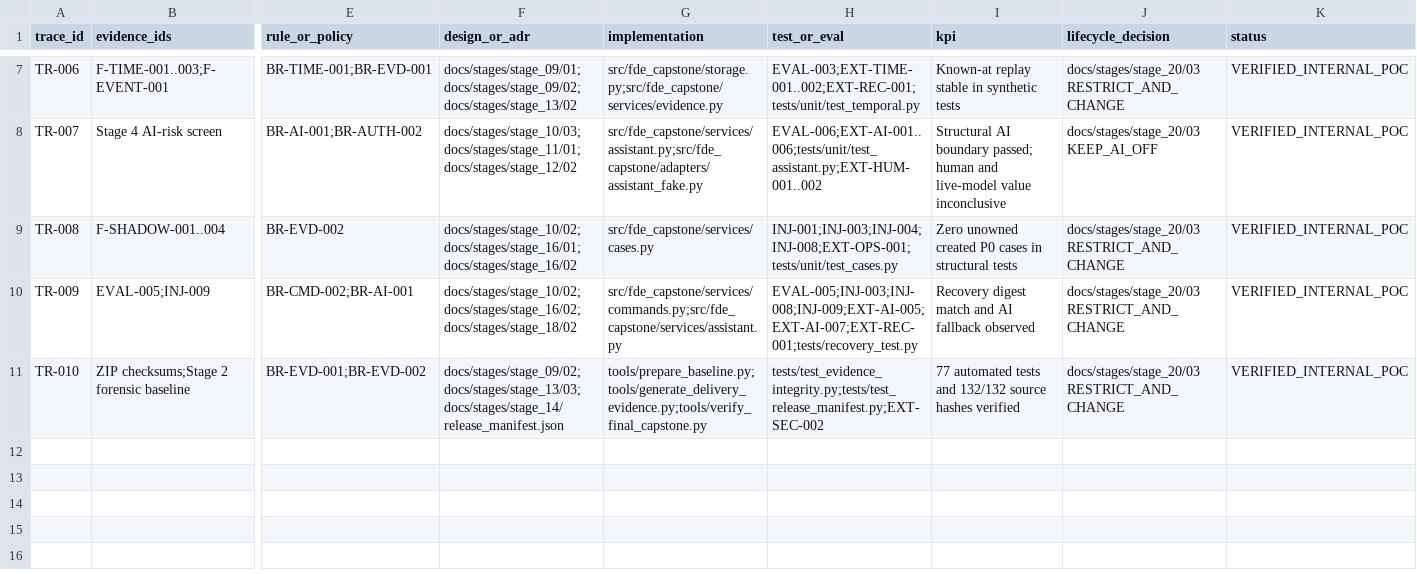
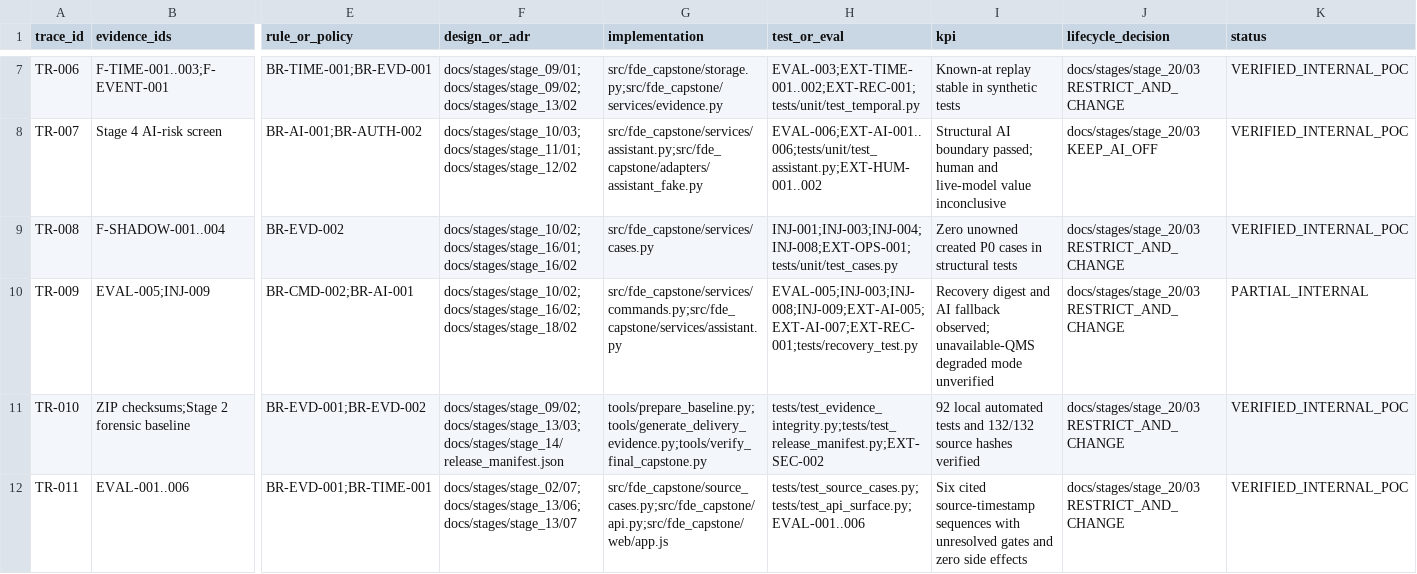
Before and after one commit to 86sunbot/FDE-Final-Capstone, a CSV file: requirements/TRACEABILITY_MATRIX.csv, drawn as a sheet; only a part is shown, gaps mark what is left out; rows hold the shown columns only; the diff names each change by its address in the sheet, - before the commit and + after, or states it on an @@ line.

```diff
--- a/requirements/TRACEABILITY_MATRIX.csv
+++ b/requirements/TRACEABILITY_MATRIX.csv
-I10 (kpi): Recovery digest match and AI fallback observed
+I10 (kpi): Recovery digest and AI fallback observed; unavailable-QMS degraded mode unverified
-K10 (status): VERIFIED_INTERNAL_POC
+K10 (status): PARTIAL_INTERNAL
-I11 (kpi): 77 automated tests…
+I11 (kpi): 92 local automated tests…
+row 12: TR-011 | EVAL-001..006 | BR-EVD-001;BR-TIME-001 | docs/stages/stage_02/07;docs/stages/stage_13/06;docs/stages/stage_13/07 | src/fde_capstone/source_cases.py;src/fde_capstone/api.py;src/fde_capstone/web/app.js | tests/test_source_cases.py;tests/test_api_surface.py;EVAL-001..006 | Six cited source-timestamp sequences with unresolved gates and zero side effects | docs/stages/stage_20/03 RESTRICT_AND_CHANGE | VERIFIED_INTERNAL_POC
```
Also changed, not shown: requirements/requirements.csv, requirements/verification_matrix.csv, 57 other files.
